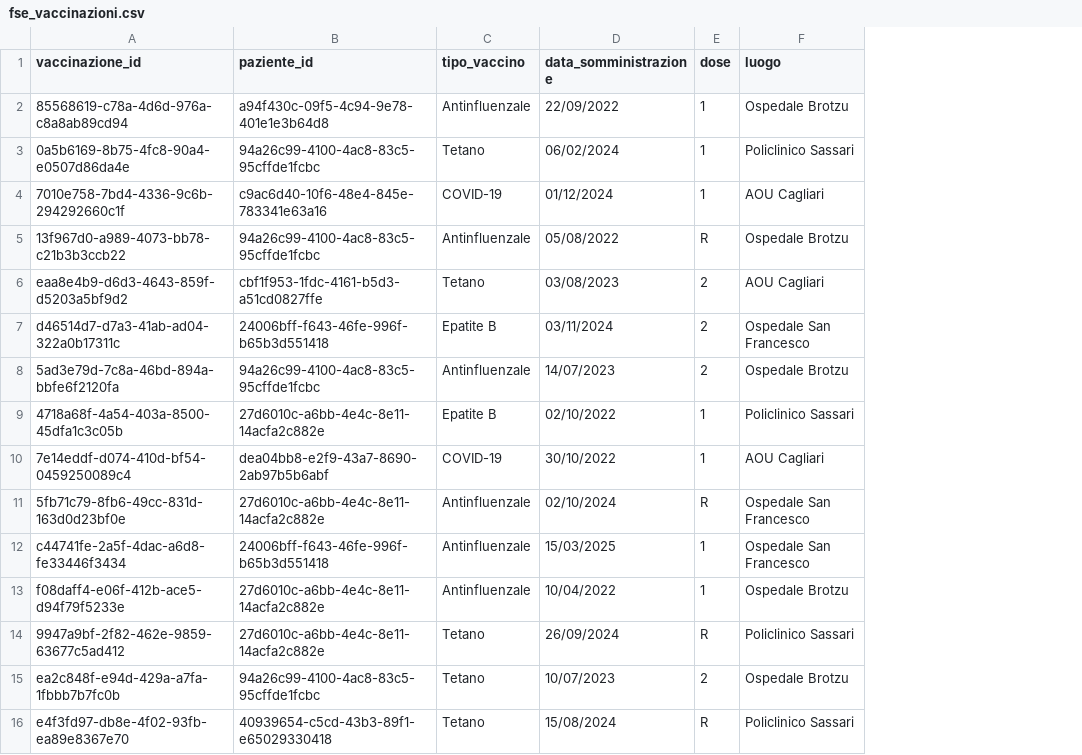
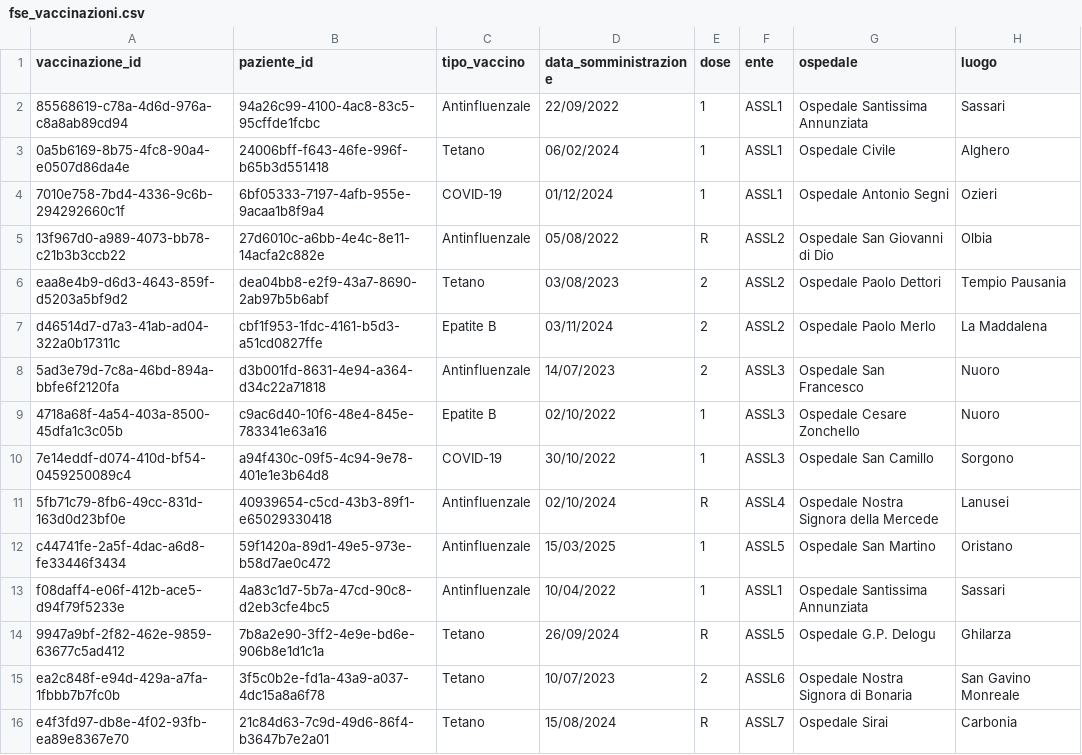
Before and after one commit to AlexSo79/sardinia_medical_system, a CSV file: data/fse_vaccinazioni.csv, drawn as a sheet; only a part is shown; addresses are those after the commit; the diff covers the shown part only; the diff names each change by its address in the sheet, - before the commit and + after, or states it on an @@ line.

```diff
--- a/data/fse_vaccinazioni.csv
+++ b/data/fse_vaccinazioni.csv
+column F (ente), rows 2-16: ASSL1 | ASSL1 | ASSL1 | ASSL2 | ASSL2 | ASSL2 | ASSL3 | ASSL3 | ASSL3 | ASSL4 | ASSL5 | ASSL1 | ASSL5 | ASSL6 | ASSL7
+column G (ospedale), rows 2-16: Ospedale Santissima Annunziata | Ospedale Civile | Ospedale Antonio Segni | Ospedale San Giovanni di Dio | Ospedale Paolo Dettori | Ospedale Paolo Merlo | Ospedale San Francesco | Ospedale Cesare Zonchello | Ospedale San Camillo | Ospedale Nostra Signora della Mercede | Ospedale San Martino | Ospedale Santissima Annunziata | Ospedale G.P. Delogu | Ospedale Nostra Signora di Bonaria | Ospedale Sirai
-B2 (paziente_id): a94f430c-09f5-4c94-9e78-401e1e3b64d8
+B2 (paziente_id): 94a26c99-4100-4ac8-83c5-95cffde1fcbc
-H2 (luogo): Ospedale Brotzu
+H2 (luogo): Sassari
-B3 (paziente_id): 94a26c99-4100-4ac8-83c5-95cffde1fcbc
+B3 (paziente_id): 24006bff-f643-46fe-996f-b65b3d551418
-H3 (luogo): Policlinico Sassari
+H3 (luogo): Alghero
-B4 (paziente_id): c9ac6d40-10f6-48e4-845e-783341e63a16
+B4 (paziente_id): 6bf05333-7197-4afb-955e-9acaa1b8f9a4
-H4 (luogo): AOU Cagliari
+H4 (luogo): Ozieri
-B5 (paziente_id): 94a26c99-4100-4ac8-83c5-95cffde1fcbc
+B5 (paziente_id): 27d6010c-a6bb-4e4c-8e11-14acfa2c882e
-H5 (luogo): Ospedale Brotzu
+H5 (luogo): Olbia
-B6 (paziente_id): cbf1f953-1fdc-4161-b5d3-a51cd0827ffe
+B6 (paziente_id): dea04bb8-e2f9-43a7-8690-2ab97b5b6abf
-H6 (luogo): AOU Cagliari
+H6 (luogo): Tempio Pausania
-B7 (paziente_id): 24006bff-f643-46fe-996f-b65b3d551418
+B7 (paziente_id): cbf1f953-1fdc-4161-b5d3-a51cd0827ffe
-H7 (luogo): Ospedale San Francesco
+H7 (luogo): La Maddalena
-B8 (paziente_id): 94a26c99-4100-4ac8-83c5-95cffde1fcbc
+B8 (paziente_id): d3b001fd-8631-4e94-a364-d34c22a71818
-H8 (luogo): Ospedale Brotzu
+H8 (luogo): Nuoro
-B9 (paziente_id): 27d6010c-a6bb-4e4c-8e11-14acfa2c882e
+B9 (paziente_id): c9ac6d40-10f6-48e4-845e-783341e63a16
-H9 (luogo): Policlinico Sassari
+H9 (luogo): Nuoro
-B10 (paziente_id): dea04bb8-e2f9-43a7-8690-2ab97b5b6abf
+B10 (paziente_id): a94f430c-09f5-4c94-9e78-401e1e3b64d8
-H10 (luogo): AOU Cagliari
+H10 (luogo): Sorgono
-B11 (paziente_id): 27d6010c-a6bb-4e4c-8e11-14acfa2c882e
+B11 (paziente_id): 40939654-c5cd-43b3-89f1-e65029330418
-H11 (luogo): Ospedale San Francesco
+H11 (luogo): Lanusei
-B12 (paziente_id): 24006bff-f643-46fe-996f-b65b3d551418
+B12 (paziente_id): 59f1420a-89d1-49e5-973e-b58d7ae0c472
-H12 (luogo): Ospedale San Francesco
+H12 (luogo): Oristano
-B13 (paziente_id): 27d6010c-a6bb-4e4c-8e11-14acfa2c882e
+B13 (paziente_id): 4a83c1d7-5b7a-47cd-90c8-d2eb3cfe4bc5
-H13 (luogo): Ospedale Brotzu
+H13 (luogo): Sassari
-B14 (paziente_id): 27d6010c-a6bb-4e4c-8e11-14acfa2c882e
+B14 (paziente_id): 7b8a2e90-3ff2-4e9e-bd6e-906b8e1d1c1a
-H14 (luogo): Policlinico Sassari
+H14 (luogo): Ghilarza
-B15 (paziente_id): 94a26c99-4100-4ac8-83c5-95cffde1fcbc
+B15 (paziente_id): 3f5c0b2e-fd1a-43a9-a037-4dc15a8a6f78
-H15 (luogo): Ospedale Brotzu
+H15 (luogo): San Gavino Monreale
-B16 (paziente_id): 40939654-c5cd-43b3-89f1-e65029330418
+B16 (paziente_id): 21c84d63-7c9d-49d6-86f4-b3647b7e2a01
-H16 (luogo): Policlinico Sassari
+H16 (luogo): Carbonia
```
Also changed, not shown: 10 edited cells elsewhere in this file, data/fse_documenti.csv, data/fse_medici.csv, 11 other files.
